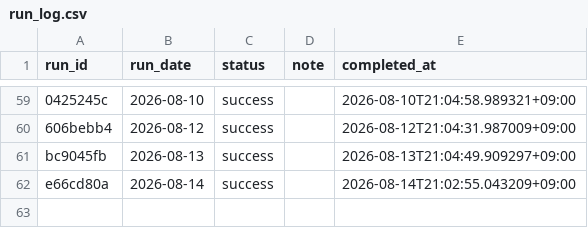
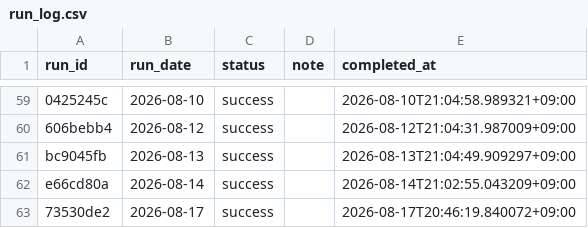
Before and after one commit to zamaxg5ktkyms9/S-Quant, a CSV file: backups/sheets/run_log.csv, drawn as a sheet; only a part is shown, gaps mark what is left out.

```diff
--- a/backups/sheets/run_log.csv
+++ b/backups/sheets/run_log.csv
@@ -62 +62,2 @@ bc9045fb,2026-08-13,success,,2026-08-13T21:04:49.909297+09:00
 e66cd80a,2026-08-14,success,,2026-08-14T21:02:55.043209+09:00
+73530de2,2026-08-17,success,,2026-08-17T20:46:19.840072+09:00
```
Also changed, not shown: backups/sheets/portfolio.csv, 1 other file.
